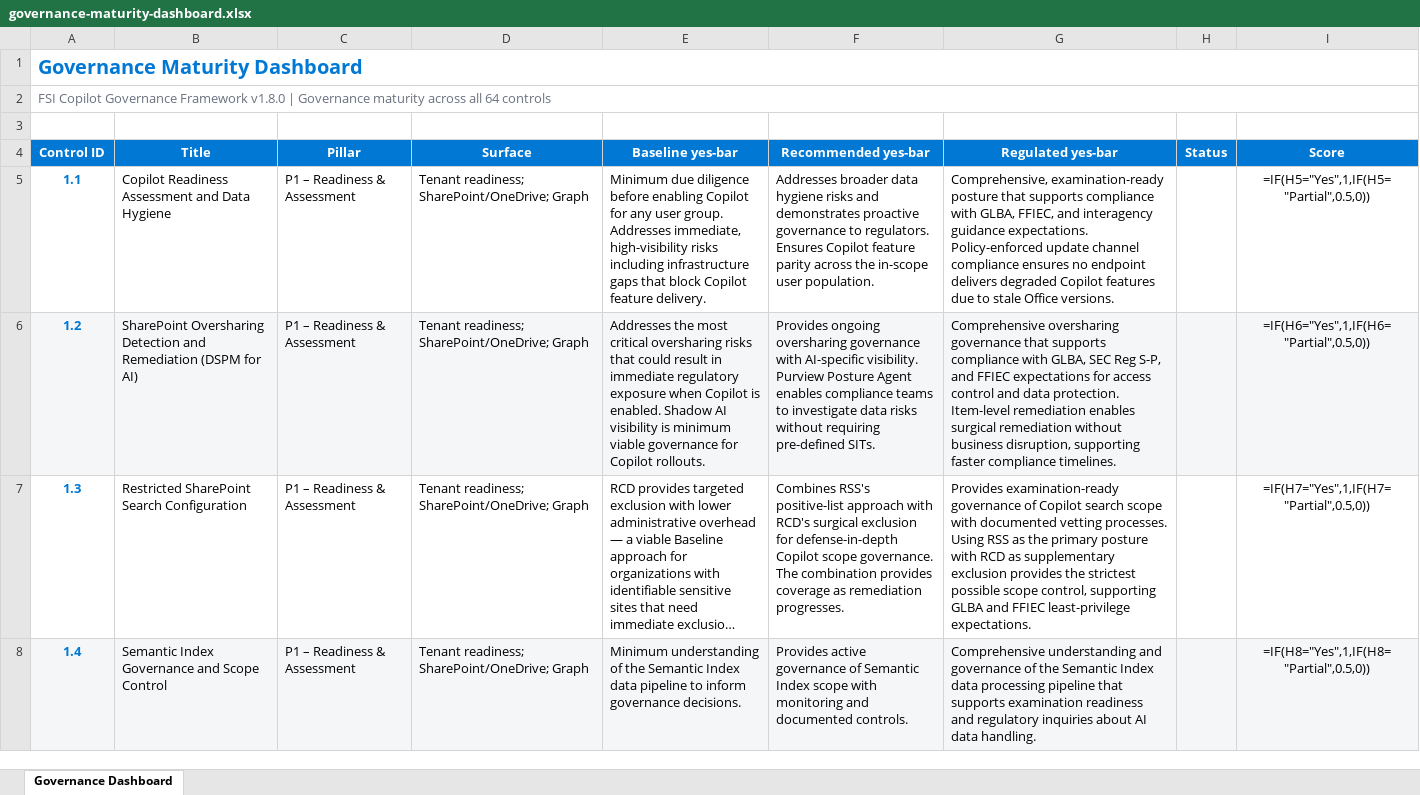
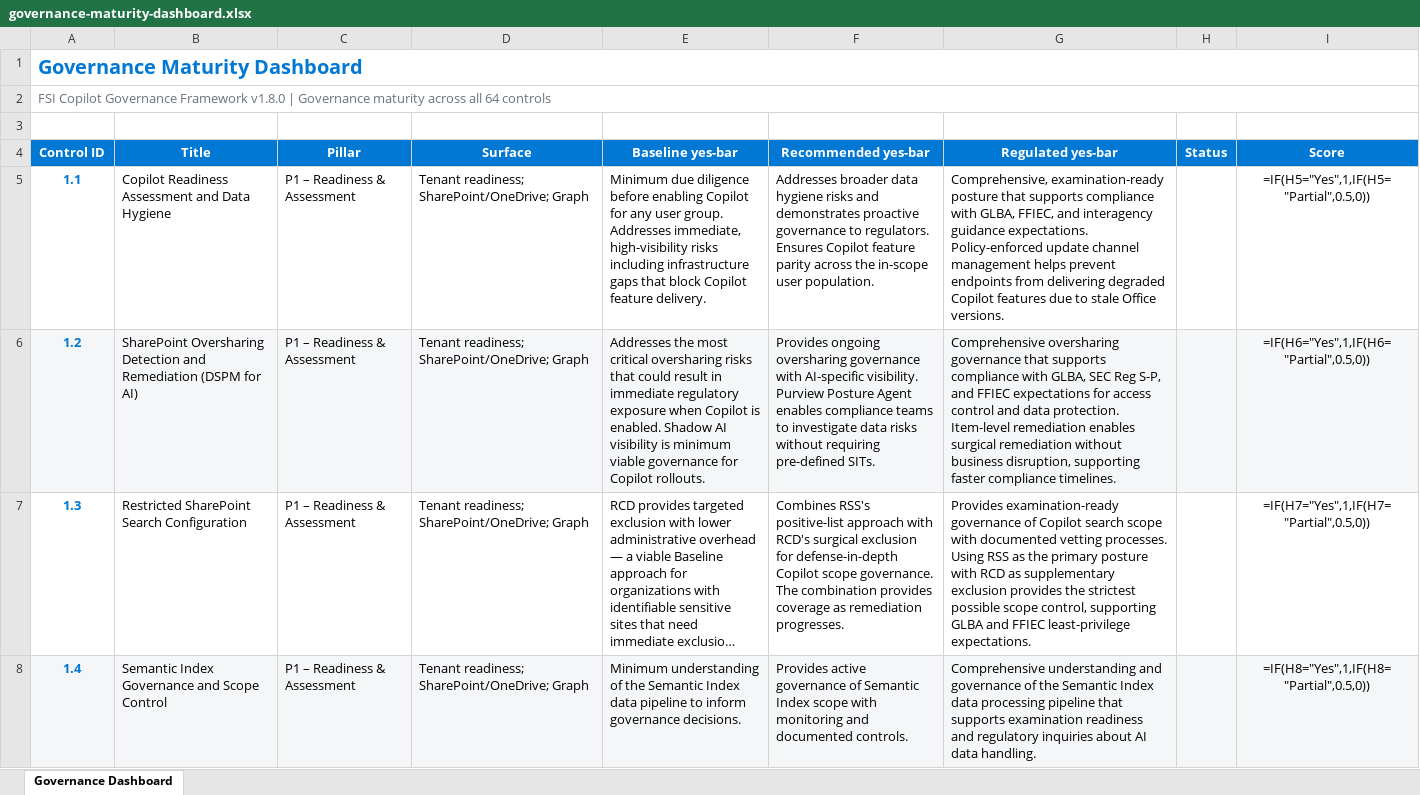
Before and after one commit to judeper/FSI-CopilotGov, an Excel workbook: assessment/templates/governance-maturity-dashboard.xlsx, sheet Governance Dashboard, drawn as a sheet; only a part is shown; long unchanged cells end in …; values as stored, in another font and other column widths than the file's, no borders; formulas without a stored value are shown as written; the diff names each change by its address in the sheet, - before the commit and + after, or states it on an @@ line.

```diff
--- a/assessment/templates/governance-maturity-dashboard.xlsx (sheet Governance Dashboard)
+++ b/assessment/templates/governance-maturity-dashboard.xlsx (sheet Governance Dashboard)
-G5 (Regulated yes-bar): …update channel compliance ensures no endpoint delivers degraded Copilot…
+G5 (Regulated yes-bar): …update channel management helps prevent endpoints from delivering degraded Copilot…
```
Also changed, not shown: docs/assessment/templates/governance-maturity-dashboard.xlsx, 5 other files.
